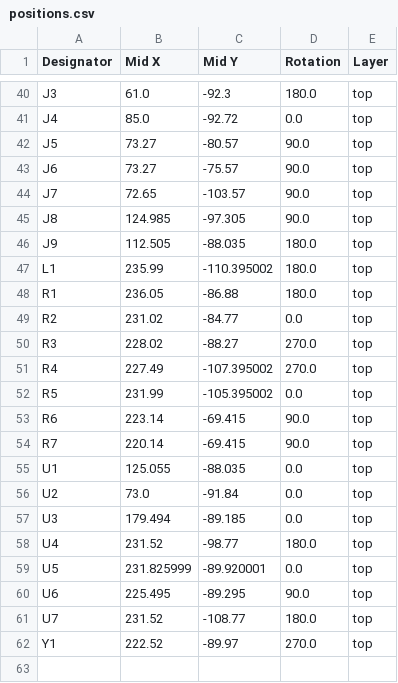
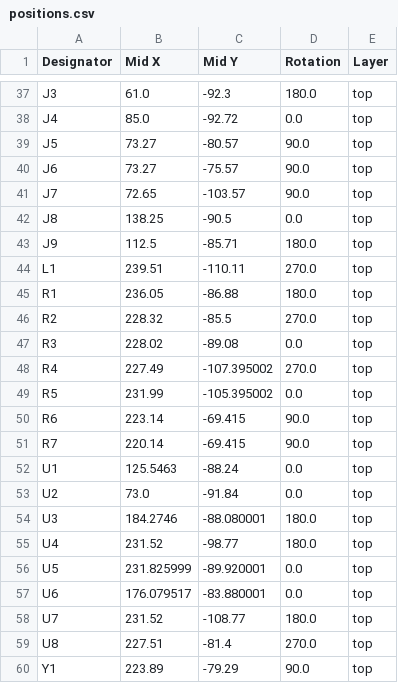
Before and after one commit to Coloc-CORP/gring-go, a CSV file: HARDWARE/Gringo/production/positions.csv, drawn as a sheet; only a part is shown, gaps mark what is left out; the diff covers the shown part only.

```diff
--- a/HARDWARE/Gringo/production/positions.csv
+++ b/HARDWARE/Gringo/production/positions.csv
@@ -44,8 +41,8 @@ J6,73.27,-75.57,90.0,top
 J7,72.65,-103.57,90.0,top
-J8,124.985,-97.305,90.0,top
-J9,112.505,-88.035,180.0,top
-L1,235.99,-110.395002,180.0,top
+J8,138.25,-90.5,0.0,top
+J9,112.5,-85.71,180.0,top
+L1,239.51,-110.11,270.0,top
 R1,236.05,-86.88,180.0,top
-R2,231.02,-84.77,0.0,top
-R3,228.02,-88.27,270.0,top
+R2,228.32,-85.5,270.0,top
+R3,228.02,-89.08,0.0,top
 R4,227.49,-107.395002,270.0,top
@@ -54,9 +51,10 @@ R6,223.14,-69.415,90.0,top
 R7,220.14,-69.415,90.0,top
-U1,125.055,-88.035,0.0,top
+U1,125.5463,-88.24,0.0,top
 U2,73.0,-91.84,0.0,top
-U3,179.494,-89.185,0.0,top
+U3,184.2746,-88.080001,180.0,top
 U4,231.52,-98.77,180.0,top
 U5,231.825999,-89.920001,0.0,top
-U6,225.495,-89.295,90.0,top
+U6,176.079517,-83.880001,0.0,top
 U7,231.52,-108.77,180.0,top
-Y1,222.52,-89.97,270.0,top
+U8,227.51,-81.4,270.0,top
+Y1,223.89,-79.29,90.0,top
```
Also changed, not shown: 1 added row, 4 removed rows and 55 edited cells elsewhere in this file, HARDWARE/Gringo/production/bom.csv, HARDWARE/Gringo/production/designators.csv, 57 other files.
